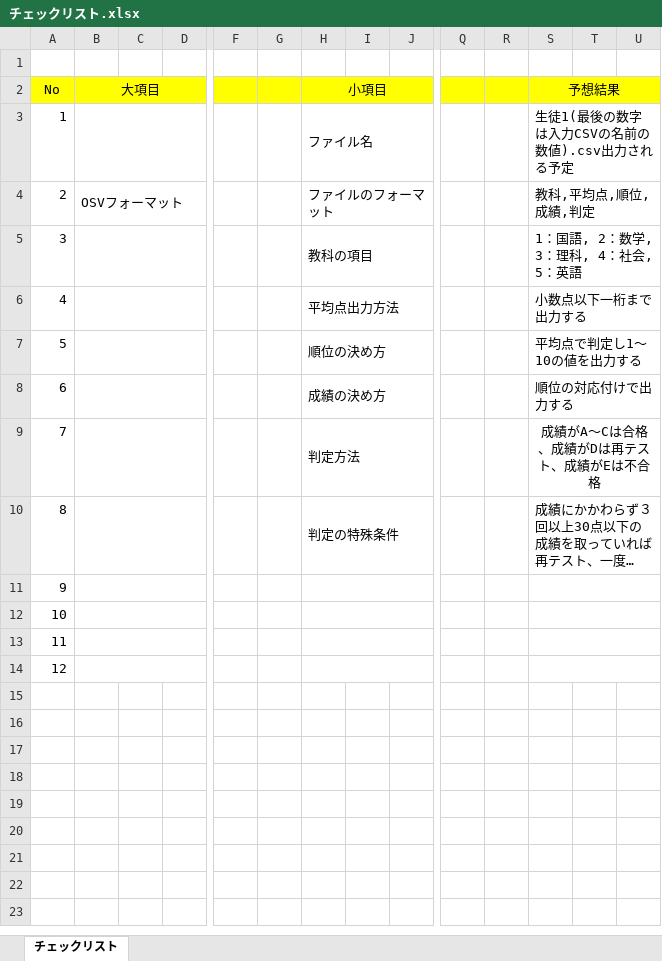
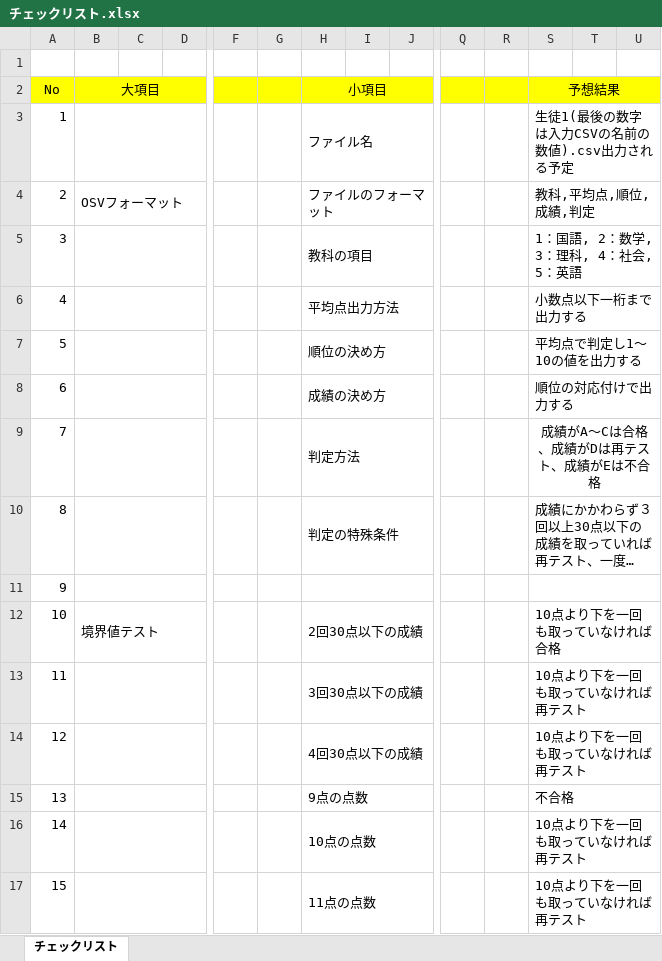
Before and after one commit to 2004240023/Develop_Test, an Excel workbook: Excel/チェックリスト.xlsx, sheet チェックリスト, drawn as a sheet; only a part is shown, gaps mark what is left out; long unchanged cells end in …; values as stored, in another font and other column widths than the file's, no borders; rows hold the shown columns only; the diff names each change by its address in the sheet, - before the commit and + after, or states it on an @@ line.

Commit message:
commit

```diff
--- a/Excel/チェックリスト.xlsx (sheet チェックリスト)
+++ b/Excel/チェックリスト.xlsx (sheet チェックリスト)
-B12 (大項目): (empty)
+B12 (大項目): 境界値テスト
-H12 (小項目): (empty)
+H12 (小項目): 2回30点以下の成績
-S12 (予想結果): (empty)
+S12 (予想結果): 10点より下を一回も取っていなければ合格
-H13 (小項目): (empty)
+H13 (小項目): 3回30点以下の成績
-S13:S14 (予想結果): (empty)
+S13:S14 (予想結果): 10点より下を一回も取っていなければ再テスト
-H14 (小項目): (empty)
+H14 (小項目): 4回30点以下の成績
+row 15: 13 |  |  |  |  |  | 9点の点数 |  |  |  |  | 不合格
+row 16: 14 |  |  |  |  |  | 10点の点数 |  |  |  |  | 10点より下を一回も取っていなければ再テスト
+row 17: 15 |  |  |  |  |  | 11点の点数 |  |  |  |  | 10点より下を一回も取っていなければ再テスト
```
